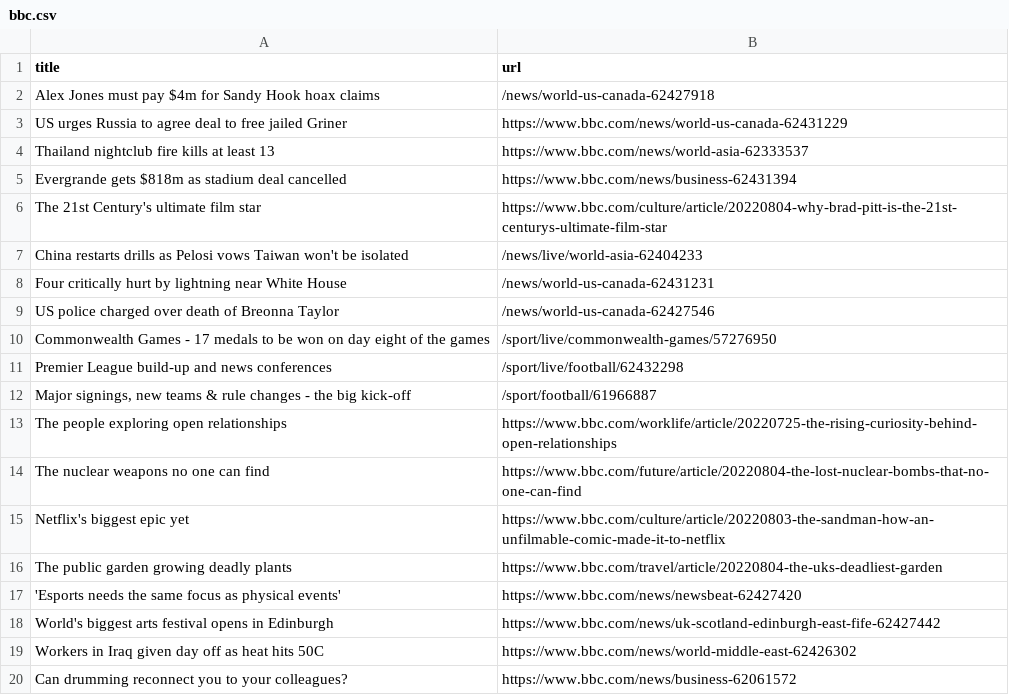
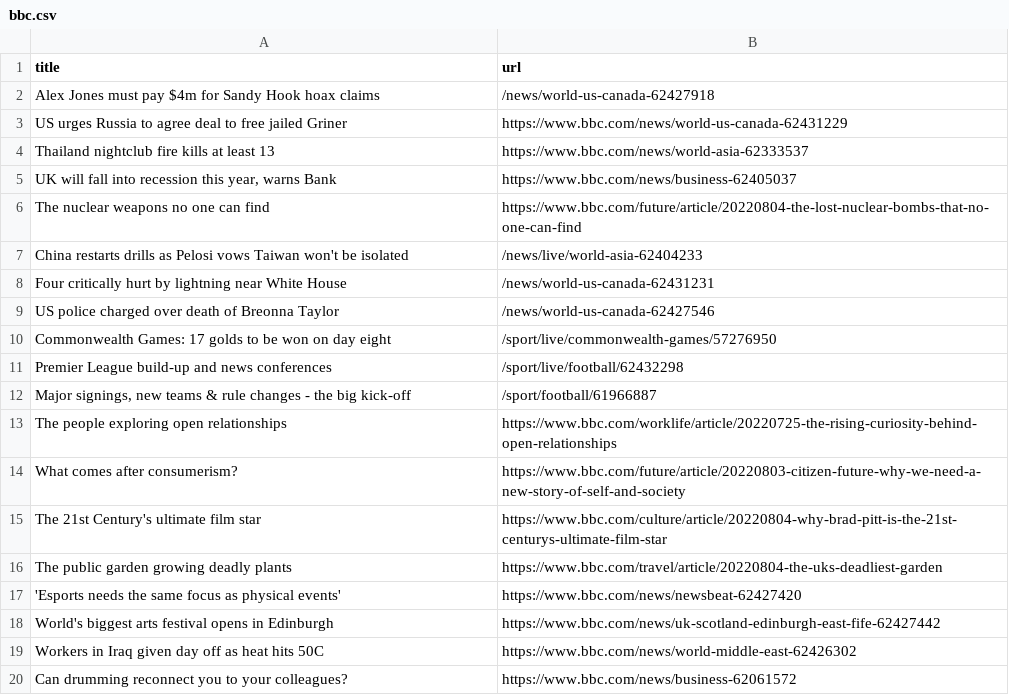
Before and after one commit to gabrielacarrasquillo/automatic-scraper-bbc, a CSV file: bbc.csv, drawn as a sheet; only a part is shown.

```diff
--- a/bbc.csv
+++ b/bbc.csv
@@ -4,4 +4,4 @@ US urges Russia to agree deal to free jailed Griner,https://www.bbc.com/news/wor
 Thailand nightclub fire kills at least 13,https://www.bbc.com/news/world-asia-62333537
-Evergrande gets $818m as stadium deal cancelled,https://www.bbc.com/news/business-62431394
-The 21st Century's ultimate film star,https://www.bbc.com/culture/article/20220804-why-brad-pitt-is-the-21st-centurys-ultimate-film-star
+"UK will fall into recession this year, warns Bank",https://www.bbc.com/news/business-62405037
+The nuclear weapons no one can find,https://www.bbc.com/future/article/20220804-the-lost-nuclear-bombs-that-no-one-can-find
 China restarts drills as Pelosi vows Taiwan won't be isolated,/news/live/world-asia-62404233
@@ -9,3 +9,3 @@ Four critically hurt by lightning near White House,/news/world-us-canada-6243123
 US police charged over death of Breonna Taylor,/news/world-us-canada-62427546
-Commonwealth Games - 17 medals to be won on day eight of the games,/sport/live/commonwealth-games/57276950
+Commonwealth Games: 17 golds to be won on day eight,/sport/live/commonwealth-games/57276950
 Premier League build-up and news conferences,/sport/live/football/62432298
@@ -13,4 +13,4 @@ Premier League build-up and news conferences,/sport/live/football/62432298
 The people exploring open relationships,https://www.bbc.com/worklife/article/20220725-the-rising-curiosity-behind-open-relationships
-The nuclear weapons no one can find,https://www.bbc.com/future/article/20220804-the-lost-nuclear-bombs-that-no-one-can-find
-Netflix's biggest epic yet,https://www.bbc.com/culture/article/20220803-the-sandman-how-an-unfilmable-comic-made-it-to-netflix
+What comes after consumerism?,https://www.bbc.com/future/article/20220803-citizen-future-why-we-need-a-new-story-of-self-and-society
+The 21st Century's ultimate film star,https://www.bbc.com/culture/article/20220804-why-brad-pitt-is-the-21st-centurys-ultimate-film-star
 The public garden growing deadly plants,https://www.bbc.com/travel/article/20220804-the-uks-deadliest-garden
```
